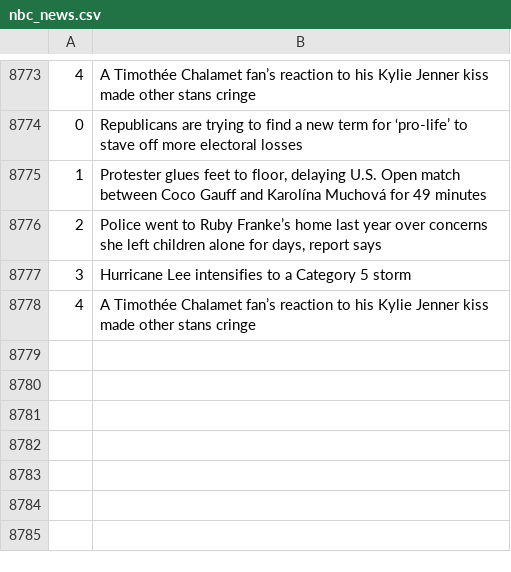
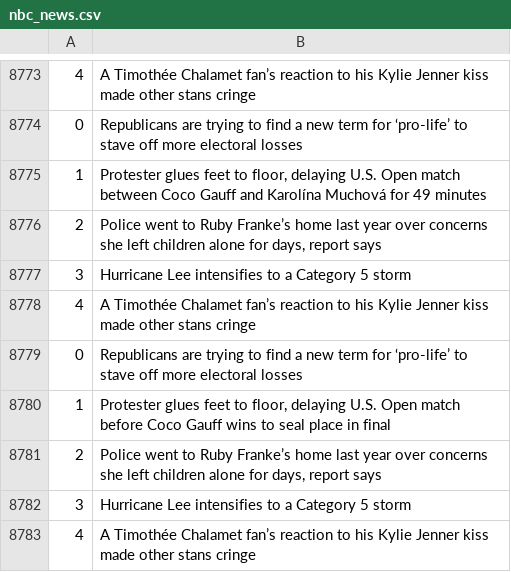
Before and after one commit to drishyatm/news_scrape, a CSV file: nbc_news.csv, drawn as a sheet; only a part is shown, gaps mark what is left out; the diff names each change by its address in the sheet, - before the commit and + after, or states it on an @@ line.

```diff
--- a/nbc_news.csv
+++ b/nbc_news.csv
+row 8779: 0 | Republicans are trying to find a new term for ‘pro-life’ to stave off more electoral losses
+row 8780: 1 | Protester glues feet to floor, delaying U.S. Open match before Coco Gauff wins to seal place in final
+row 8781: 2 | Police went to Ruby Franke’s home last year over concerns she left children alone for days, report says
+row 8782: 3 | Hurricane Lee intensifies to a Category 5 storm
+row 8783: 4 | A Timothée Chalamet fan’s reaction to his Kylie Jenner kiss made other stans cringe
```
Also changed, not shown: headline_nytimes.csv.
